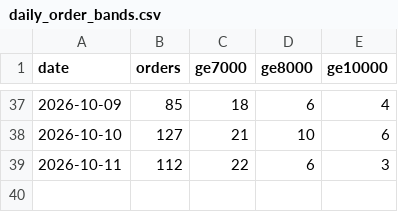
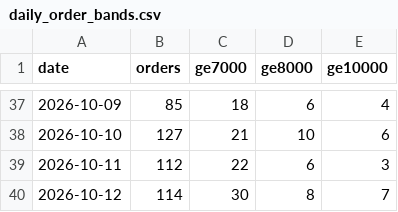
Before and after one commit to finracofficial-cmd/LOOana, a CSV file: data/daily/daily_order_bands.csv, drawn as a sheet; only a part is shown, gaps mark what is left out.

```diff
--- a/data/daily/daily_order_bands.csv
+++ b/data/daily/daily_order_bands.csv
@@ -39 +39,2 @@ date,orders,ge7000,ge8000,ge10000
 2026-10-11,112,22,6,3
+2026-10-12,114,30,8,7
```
Also changed, not shown: data/budget-snapshots.csv, data/daily/daily_ad.csv, 10 other files.
